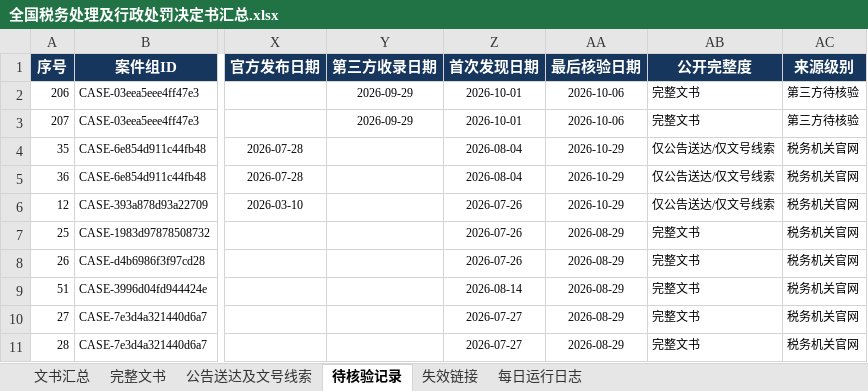
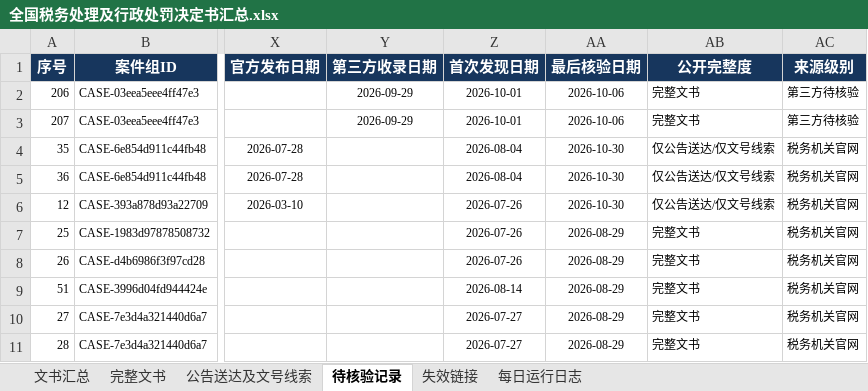
Before and after one commit to SakuraWu21/national-tax-decisions, an Excel workbook: data/全国税务处理及行政处罚决定书汇总.xlsx, sheet 待核验记录, drawn as a sheet; only a part is shown, gaps mark what is left out; values as stored, in another font and other column widths than the file's, no borders; conditional formats not drawn; the diff names each change by its address in the sheet, - before the commit and + after, or states it on an @@ line.

```diff
--- a/data/全国税务处理及行政处罚决定书汇总.xlsx (sheet 待核验记录)
+++ b/data/全国税务处理及行政处罚决定书汇总.xlsx (sheet 待核验记录)
-AA4:AA6 (最后核验日期): 2026-10-29
+AA4:AA6 (最后核验日期): 2026-10-30
```
Also changed, not shown: sheet 文书汇总, sheet 公告送达及文号线索, sheet 每日运行日志, sheet 完整文书, sheet 失效链接, public/downloads/全国税务处理及行政处罚决定书汇总.xlsx, 12 other files.
